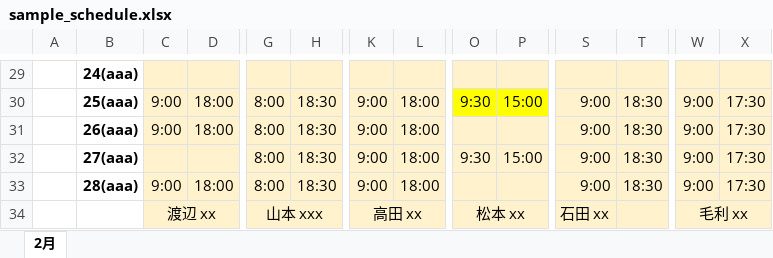
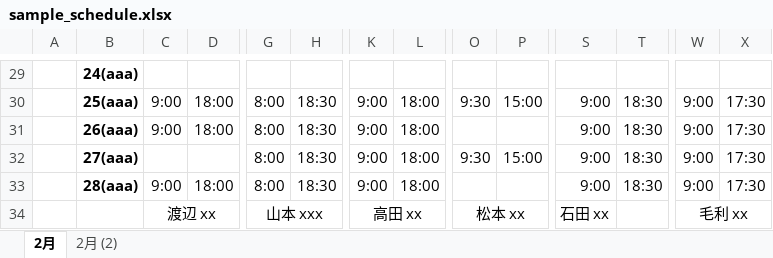
Before and after one commit to nakahara27/HoikuenShift, an Excel workbook: sample_schedule.xlsx, sheet 2月, drawn as a sheet; only a part is shown, gaps mark what is left out; values as stored, in another font and other column widths than the file's, no borders; the diff covers the shown part only; the diff names each change by its address in the sheet, - before the commit and + after, or states it on an @@ line.

```diff
--- a/sample_schedule.xlsx (sheet 2月)
+++ b/sample_schedule.xlsx (sheet 2月)
+sheet tab: 2月 (2)
-C29:D34 fill: #FFF2CC
+C29:D34 fill: none
-G29:H34 fill: #FFF2CC
+G29:H34 fill: none
-K29:L34 fill: #FFF2CC
+K29:L34 fill: none
-O29:P29 fill: #FFF2CC
+O29:P29 fill: none
-S29:T34 fill: #FFF2CC
+S29:T34 fill: none
-W29:X34 fill: #FFF2CC
+W29:X34 fill: none
-O30:P30 fill: #FFFF00
+O30:P30 fill: none
-O31:P34 fill: #FFF2CC
+O31:P34 fill: none
```
Also changed, not shown: cell formats elsewhere in this sheet, 4 other files.
